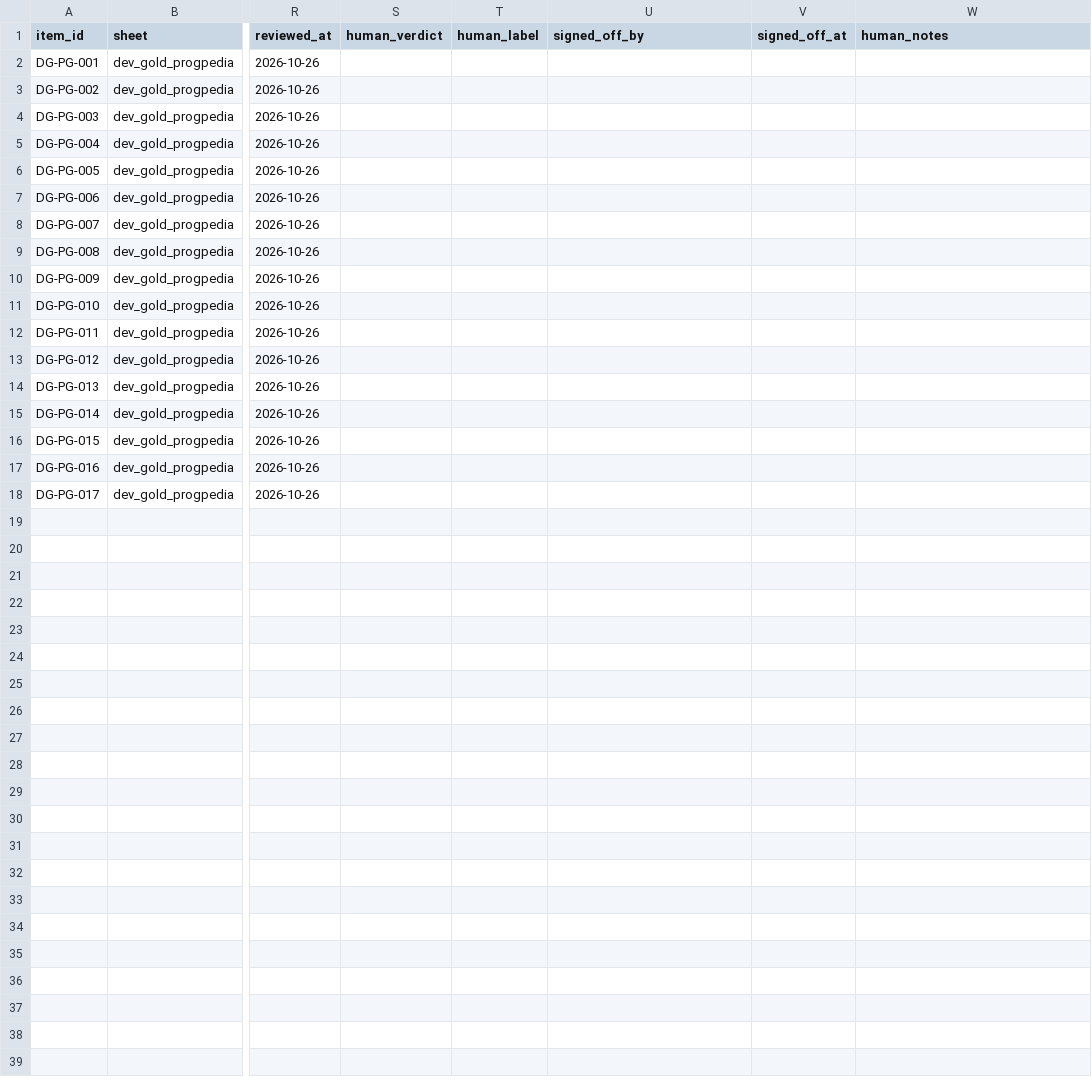
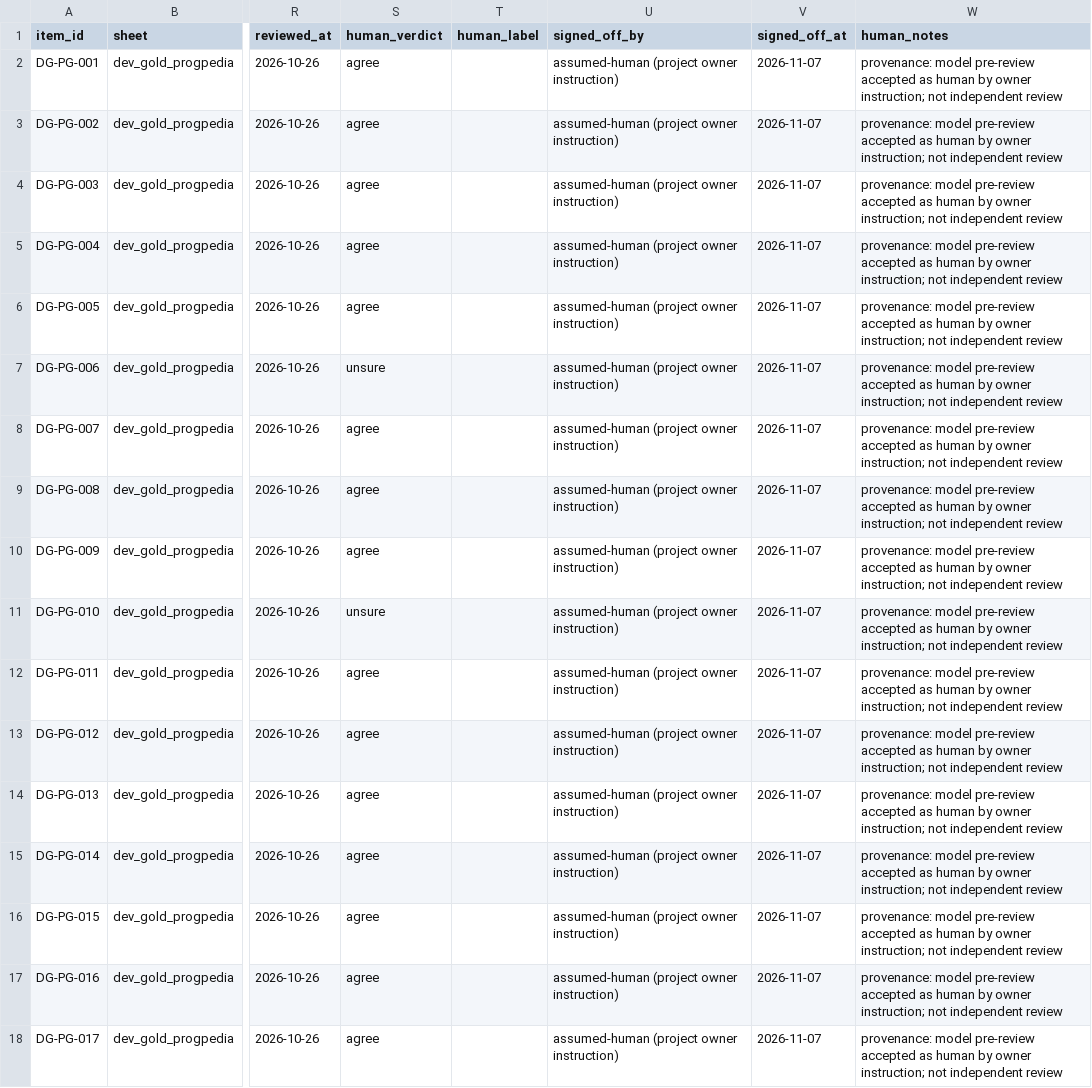
Before and after one commit to Rayaan-Raza/TraceLearn, a CSV file: data/misconception_dataset/review/model_prereview/dev_gold_progpedia.csv, drawn as a sheet; only a part is shown, gaps mark what is left out; the diff names each change by its address in the sheet, - before the commit and + after, or states it on an @@ line.

```diff
--- a/data/misconception_dataset/review/model_prereview/dev_gold_progpedia.csv
+++ b/data/misconception_dataset/review/model_prereview/dev_gold_progpedia.csv
-S2:S6 (human_verdict): (empty)
+S2:S6 (human_verdict): agree
-U2:U18 (signed_off_by): (empty)
+U2:U18 (signed_off_by): assumed-human (project owner instruction)
-V2:V18 (signed_off_at): (empty)
+V2:V18 (signed_off_at): 2026-11-07
-W2:W18 (human_notes): (empty)
+W2:W18 (human_notes): provenance: model pre-review accepted as human by owner instruction; not independent review
-S7 (human_verdict): (empty)
+S7 (human_verdict): unsure
-S8:S10 (human_verdict): (empty)
+S8:S10 (human_verdict): agree
-S11 (human_verdict): (empty)
+S11 (human_verdict): unsure
-S12:S18 (human_verdict): (empty)
+S12:S18 (human_verdict): agree
```
Also changed, not shown: data/misconception_dataset/annotations/lf_audits.csv, data/misconception_dataset/review/model_prereview/dev_gold_codestream.csv, 11 other files.
